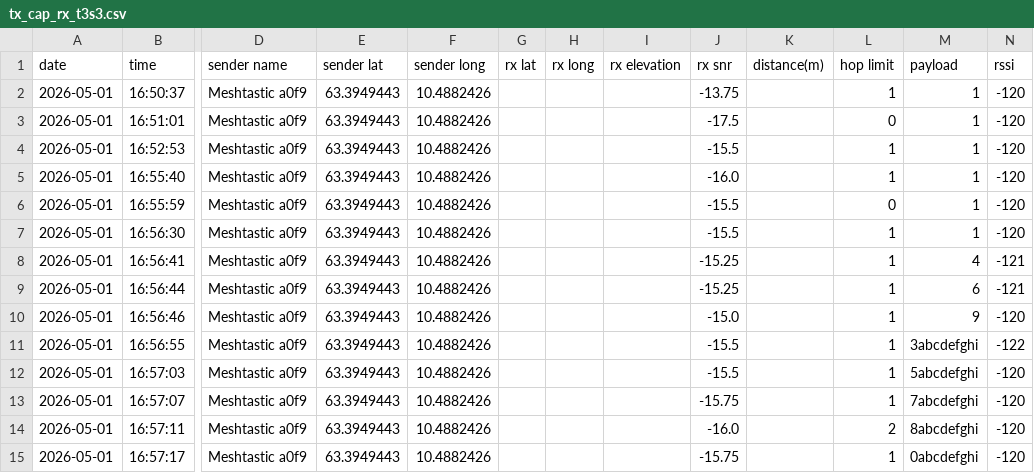
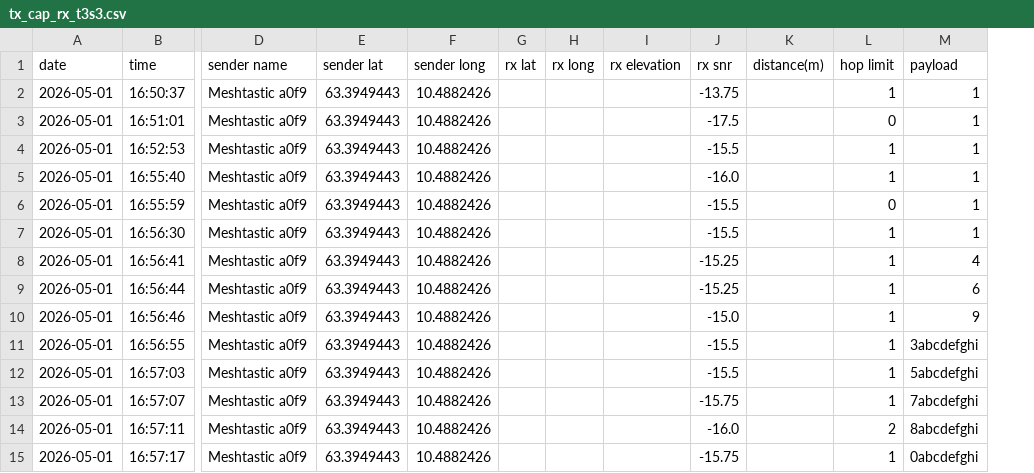
Before and after one commit to njaalsb/Bachelor_Meshtastic, a CSV file: Plots/Range_plots/rangetest_files/tx_cap_rx_t3s3.csv, drawn as a sheet; only a part is shown, gaps mark what is left out; the diff names each change by its address in the sheet, - before the commit and + after, or states it on an @@ line.

Commit message:
fix rssi på en fil

```diff
--- a/Plots/Range_plots/rangetest_files/tx_cap_rx_t3s3.csv
+++ b/Plots/Range_plots/rangetest_files/tx_cap_rx_t3s3.csv
-column N (rssi), rows 2-15: -120 | -120 | -120 | -120 | -120 | -120 | -121 | -121 | -120 | -122 | -120 | -120 | -120 | -120
```
